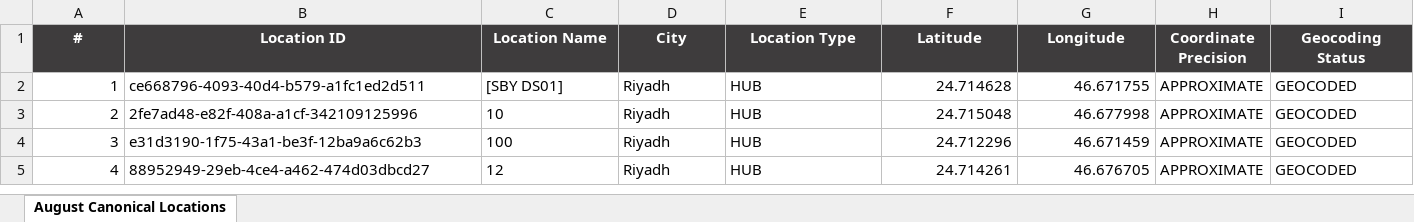
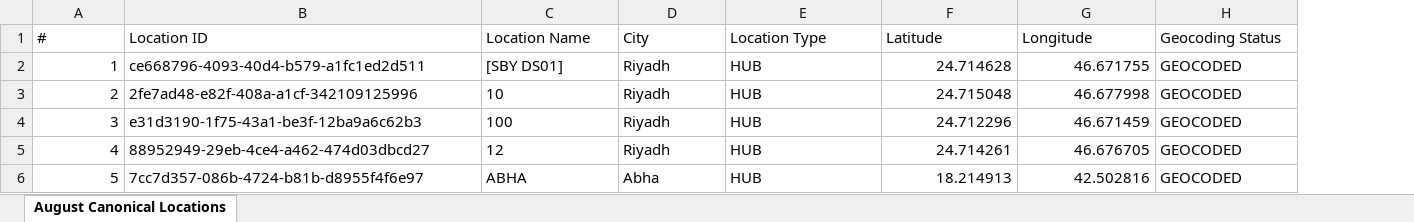
Before and after one commit to StarShape-in/MERCON, an Excel workbook: august_import_files/MERCON_August_Locations_Import_Final.xlsx, sheet August Canonical Locations, drawn as a sheet; only a part is shown; values as stored, in another font and other column widths than the file's, no borders; removed rows and columns are numbered as before the commit, all else as after; the diff covers the shown part only; the diff names each change by its address in the sheet, - before the commit and + after, or states it on an @@ line.

```diff
--- a/august_import_files/MERCON_August_Locations_Import_Final.xlsx (sheet August Canonical Locations)
+++ b/august_import_files/MERCON_August_Locations_Import_Final.xlsx (sheet August Canonical Locations)
-column H (Coordinate Precision), rows 2-5: all APPROXIMATE
@@ A1:G1 fill: #3E3C3D → none, bold: on → off, text colour: #FFFFFF → black, alignment: center → left @@
@@ H1 fill: #3E3C3D → none, bold: on → off, text colour: #FFFFFF → black, alignment: center → left @@
@@ row 8 moved to row 6: 5 @@
```
Also changed, not shown: 13 added rows, 1 removed row, 30 moved rows, 16 edited cells and row numbers in column A elsewhere in this sheet, august_import_files/MERCON_August_Quotations_Used_Only.xlsx, august_import_files/MERCON_August_Trips_Import_Final.xlsx, 3 other files.
